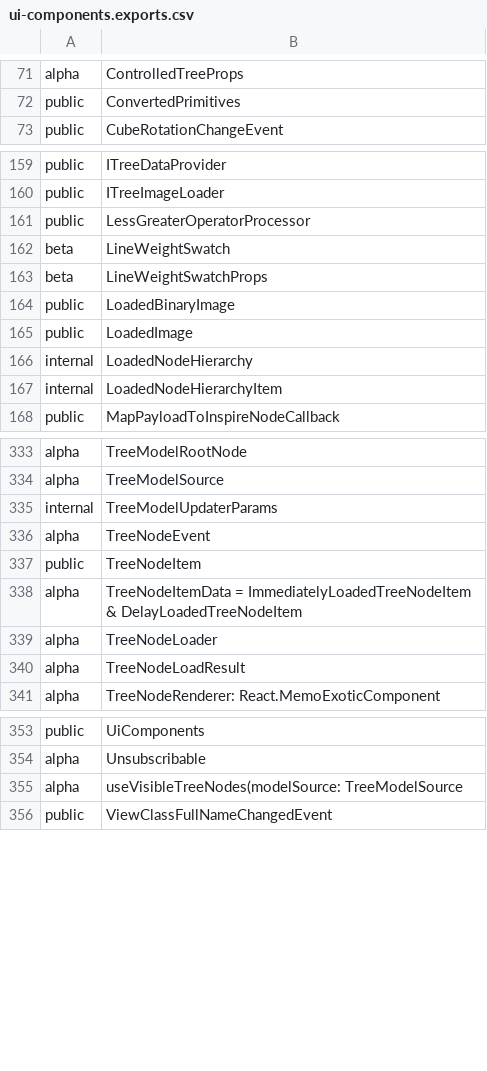
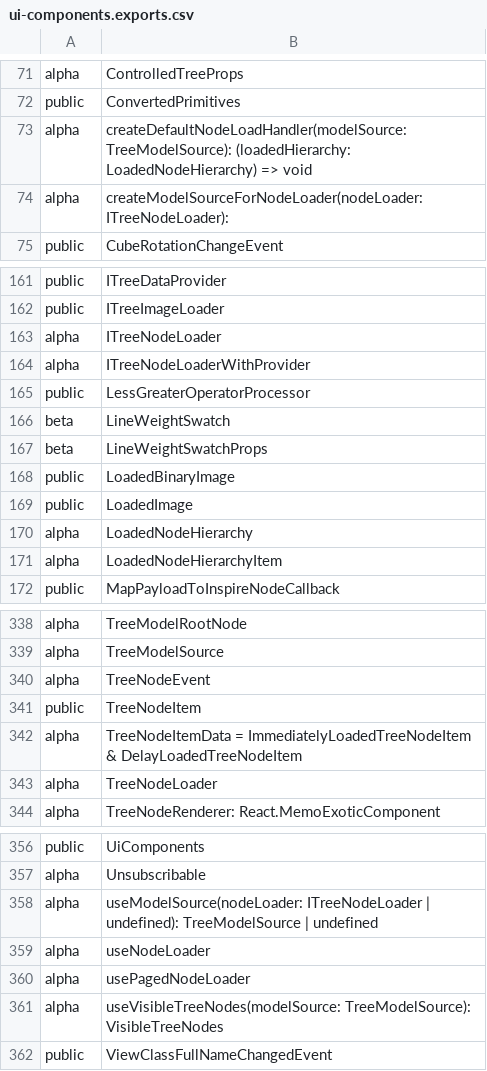
Before and after one commit to iTwin/appui, a CSV file: common/api/summary/ui-components.exports.csv, drawn as a sheet; only a part is shown, gaps mark what is left out; the diff covers the shown part only.

Commit message:
Merged PR 51783: Presentation: Filtering support for ControlledTree
* Added custom hook and HOC component which allows to enable filtering support in ControlledTree.
* Separated TreeModelSource and TreeNodeLoader.
* Added highlighting and scrolling to highlighted match functionality to ControlledTree.

Related work items: #191624

```diff
--- a/common/api/summary/ui-components.exports.csv
+++ b/common/api/summary/ui-components.exports.csv
@@ -72,2 +72,4 @@ alpha;ControlledTreeProps
 public;ConvertedPrimitives
+alpha;createDefaultNodeLoadHandler(modelSource: TreeModelSource): (loadedHierarchy: LoadedNodeHierarchy) => void
+alpha;createModelSourceForNodeLoader(nodeLoader: ITreeNodeLoader):
 public;CubeRotationChangeEvent
@@ -160,2 +162,4 @@ public;ITreeDataProvider
 public;ITreeImageLoader
+alpha;ITreeNodeLoader
+alpha;ITreeNodeLoaderWithProvider
 public;LessGreaterOperatorProcessor
@@ -165,4 +169,4 @@ public;LoadedBinaryImage
 public;LoadedImage
-internal;LoadedNodeHierarchy
-internal;LoadedNodeHierarchyItem
+alpha;LoadedNodeHierarchy
+alpha;LoadedNodeHierarchyItem
 public;MapPayloadToInspireNodeCallback
@@ -334,3 +339,2 @@ alpha;TreeModelRootNode
 alpha;TreeModelSource
-internal;TreeModelUpdaterParams
 alpha;TreeNodeEvent
@@ -339,3 +343,2 @@ alpha;TreeNodeItemData = ImmediatelyLoadedTreeNodeItem & DelayLoadedTreeNodeItem
 alpha;TreeNodeLoader
-alpha;TreeNodeLoadResult
 alpha;TreeNodeRenderer: React.MemoExoticComponent
@@ -354,3 +357,6 @@ public;UiComponents
 alpha;Unsubscribable
-alpha;useVisibleTreeNodes(modelSource: TreeModelSource
+alpha;useModelSource(nodeLoader: ITreeNodeLoader | undefined): TreeModelSource | undefined
+alpha;useNodeLoader
+alpha;usePagedNodeLoader
+alpha;useVisibleTreeNodes(modelSource: TreeModelSource): VisibleTreeNodes
 public;ViewClassFullNameChangedEvent
```
Also changed, not shown: 1 added row elsewhere in this file, 31 other files.
